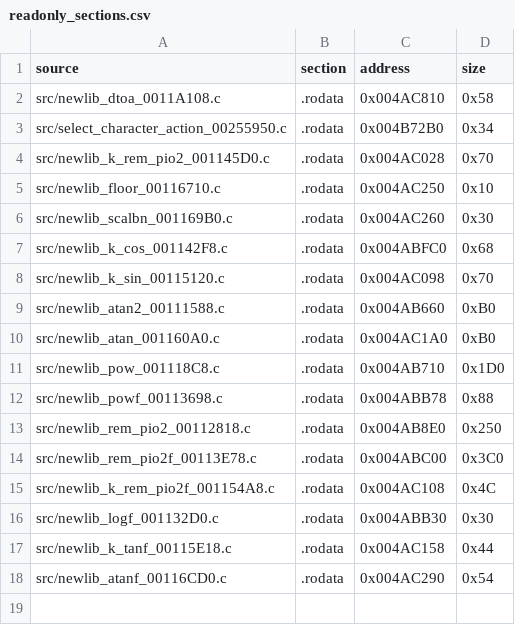
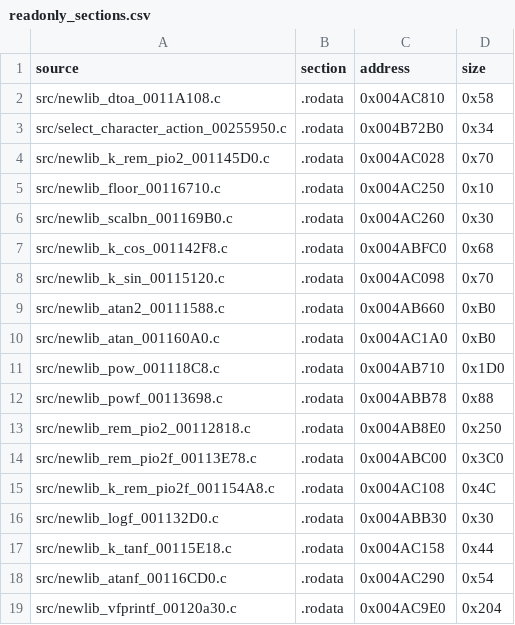
Before and after one commit to g-guthrie/mvc2-ps2-decomp, a CSV file: config/readonly_sections.csv, drawn as a sheet; the diff names each change by its address in the sheet, - before the commit and + after, or states it on an @@ line.

Commit message:
Recover exact Newlib vfprintf and consolidate its helper family

```diff
--- a/config/readonly_sections.csv
+++ b/config/readonly_sections.csv
+row 19: src/newlib_vfprintf_00120a30.c | .rodata | 0x004AC9E0 | 0x204
```
Also changed, not shown: 12 other files.
